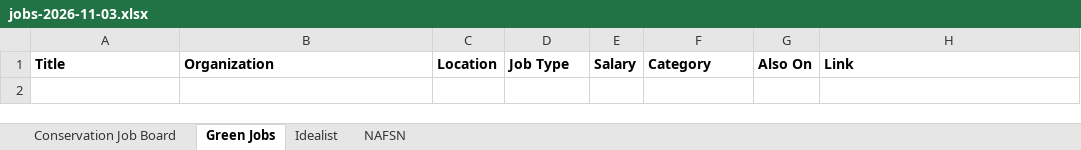
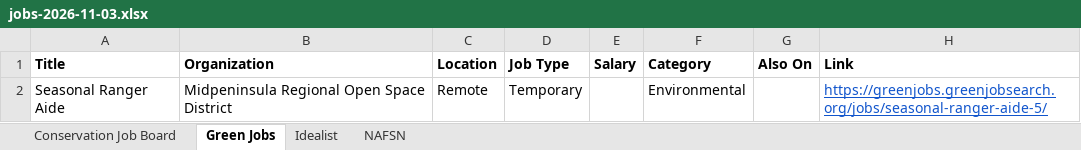
Before and after one commit to dchandarana07/jobs-digest, an Excel workbook: docs/xlsx/jobs-2026-11-03.xlsx, sheet Green Jobs, drawn as a sheet; values as stored, in another font and other column widths than the file's, no borders; the diff names each change by its address in the sheet, - before the commit and + after, or states it on an @@ line.

```diff
--- a/docs/xlsx/jobs-2026-11-03.xlsx (sheet Green Jobs)
+++ b/docs/xlsx/jobs-2026-11-03.xlsx (sheet Green Jobs)
+row 2: Seasonal Ranger Aide | Midpeninsula Regional Open Space District | Remote | Temporary |  | Environmental |  | https://greenjobs.greenjobsearch.org/jobs/seasonal-ranger-aide-5/
```
Also changed, not shown: sheet Idealist, sheet Conservation Job Board, 3 other files.
